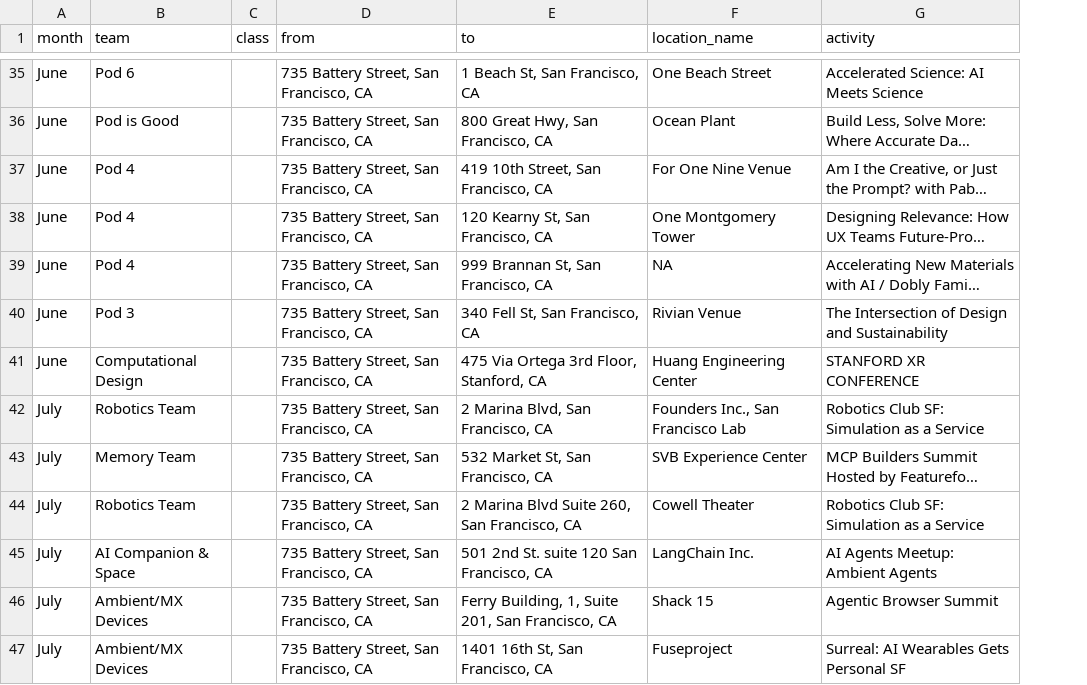
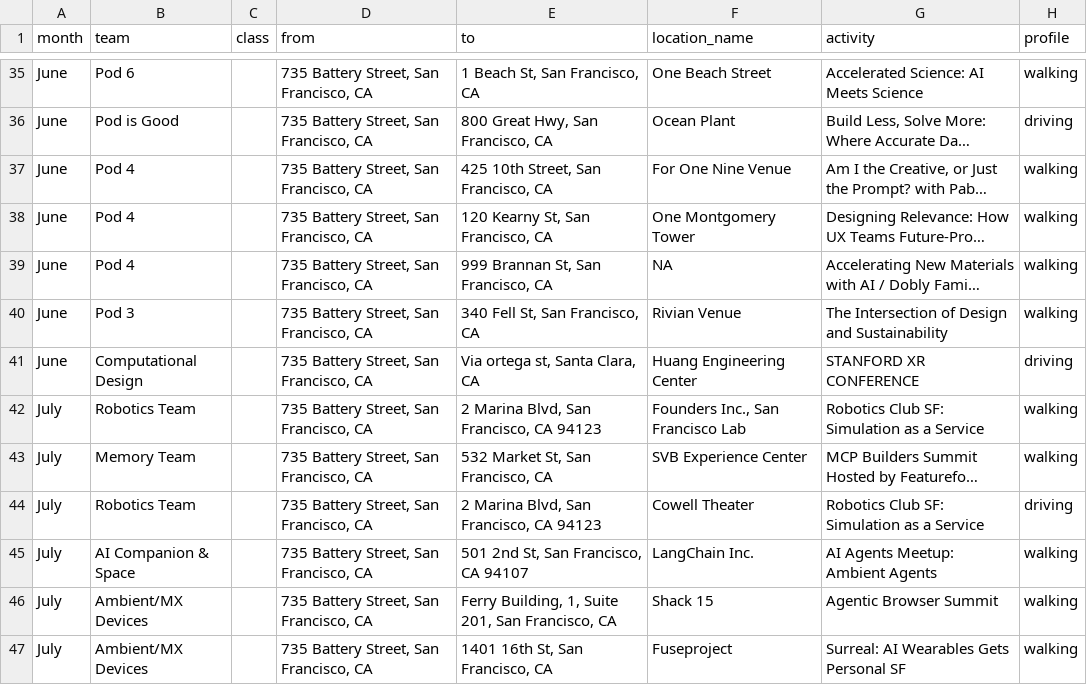
Before and after one commit to h-OUS-e/SDIC_Map, a CSV file: my-app/public/assets/address_list_edited.csv, drawn as a sheet; only a part is shown, gaps mark what is left out; long unchanged cells end in …; the diff covers the shown part only; the diff names each change by its address in the sheet, - before the commit and + after, or states it on an @@ line.

Commit message:
fixed some routes, and now addresses end at buildings where possible insteado of ending on the streets

```diff
--- a/my-app/public/assets/address_list_edited.csv
+++ b/my-app/public/assets/address_list_edited.csv
+column H (profile), rows 35-47: walking | driving | walking | walking | walking | walking | driving | walking | walking | driving | walking | walking | walking
-E37 (to): 419 10th Street, San Francisco, CA
+E37 (to): 425 10th Street, San Francisco, CA
-E41 (to): 475 Via Ortega 3rd Floor, Stanford, CA
+E41 (to): Via ortega st, Santa Clara, CA
-E42 (to): 2 Marina Blvd, San Francisco, CA
+E42 (to): 2 Marina Blvd, San Francisco, CA 94123
-E44 (to): 2 Marina Blvd Suite 260, San Francisco, CA
+E44 (to): 2 Marina Blvd, San Francisco, CA 94123
-E45 (to): 501 2nd St. suite 120 San Francisco, CA
+E45 (to): 501 2nd St, San Francisco, CA 94107
```
Also changed, not shown: 14 edited cells elsewhere in this file, 5 other files.
